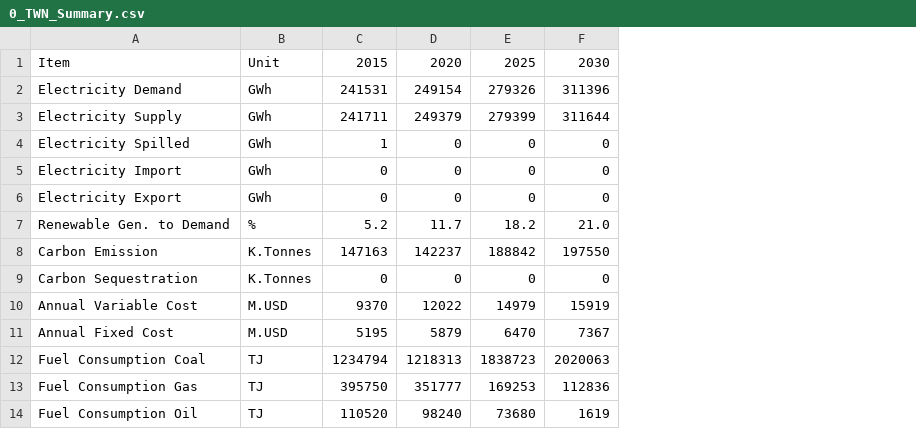
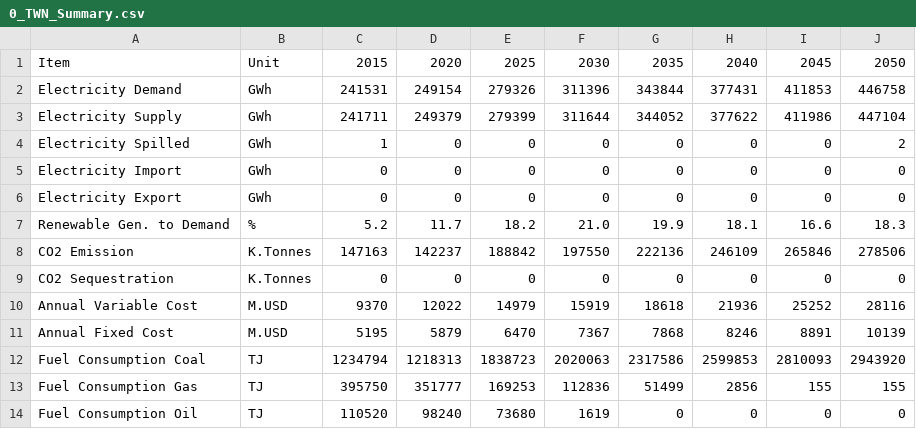
Before and after one commit to chengtachu/GEDM, a CSV file: Output/TWN/0_TWN_Summary.csv, drawn as a sheet; only a part is shown; the diff names each change by its address in the sheet, - before the commit and + after, or states it on an @@ line.

```diff
--- a/Output/TWN/0_TWN_Summary.csv
+++ b/Output/TWN/0_TWN_Summary.csv
+column G, rows 1-14: 2035 | 343844 | 344052 | 0 | 0 | 0 | 19.9 | 222136 | 0 | 18618 | 7868 | 2317586 | 51499 | 0
+column H, rows 1-14: 2040 | 377431 | 377622 | 0 | 0 | 0 | 18.1 | 246109 | 0 | 21936 | 8246 | 2599853 | 2856 | 0
+column I, rows 1-14: 2045 | 411853 | 411986 | 0 | 0 | 0 | 16.6 | 265846 | 0 | 25252 | 8891 | 2810093 | 155 | 0
+column J, rows 1-14: 2050 | 446758 | 447104 | 2 | 0 | 0 | 18.3 | 278506 | 0 | 28116 | 10139 | 2943920 | 155 | 0
-A8: Carbon Emission
+A8: CO2 Emission
-A9: Carbon Sequestration
+A9: CO2 Sequestration
```
Also changed, not shown: Output/TWN/0_TWN_ProcessGeneration.csv, Output/TWN/0_TWN_ZoneBalance.csv, 12 other files.
